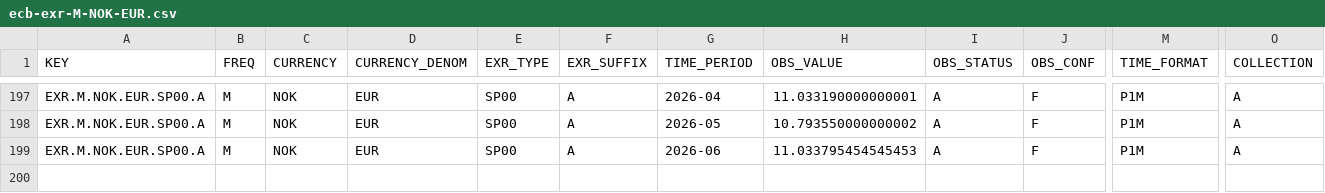
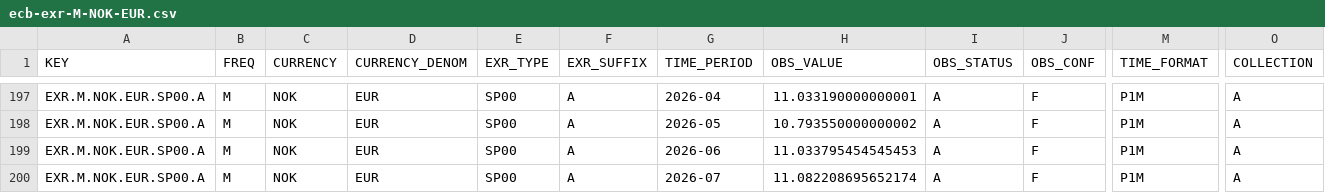
Before and after one commit to kastiskemezys-tech/kkme-website, a CSV file: tools/consultancy/data/mature-markets/fx/ecb-exr-M-NOK-EUR.csv, drawn as a sheet; only a part is shown, gaps mark what is left out; rows hold the shown columns only; the diff names each change by its address in the sheet, - before the commit and + after, or states it on an @@ line.

```diff
--- a/tools/consultancy/data/mature-markets/fx/ecb-exr-M-NOK-EUR.csv
+++ b/tools/consultancy/data/mature-markets/fx/ecb-exr-M-NOK-EUR.csv
+row 200: EXR.M.NOK.EUR.SP00.A | M | NOK | EUR | SP00 | A | 2026-07 | 11.082208695652174 | A | F | P1M | A
```
Also changed, not shown: tools/consultancy/data/mature-markets/fx/ecb-exr-M-AUD-EUR.csv, tools/consultancy/data/mature-markets/fx/ecb-exr-M-GBP-EUR.csv, 43 other files.
